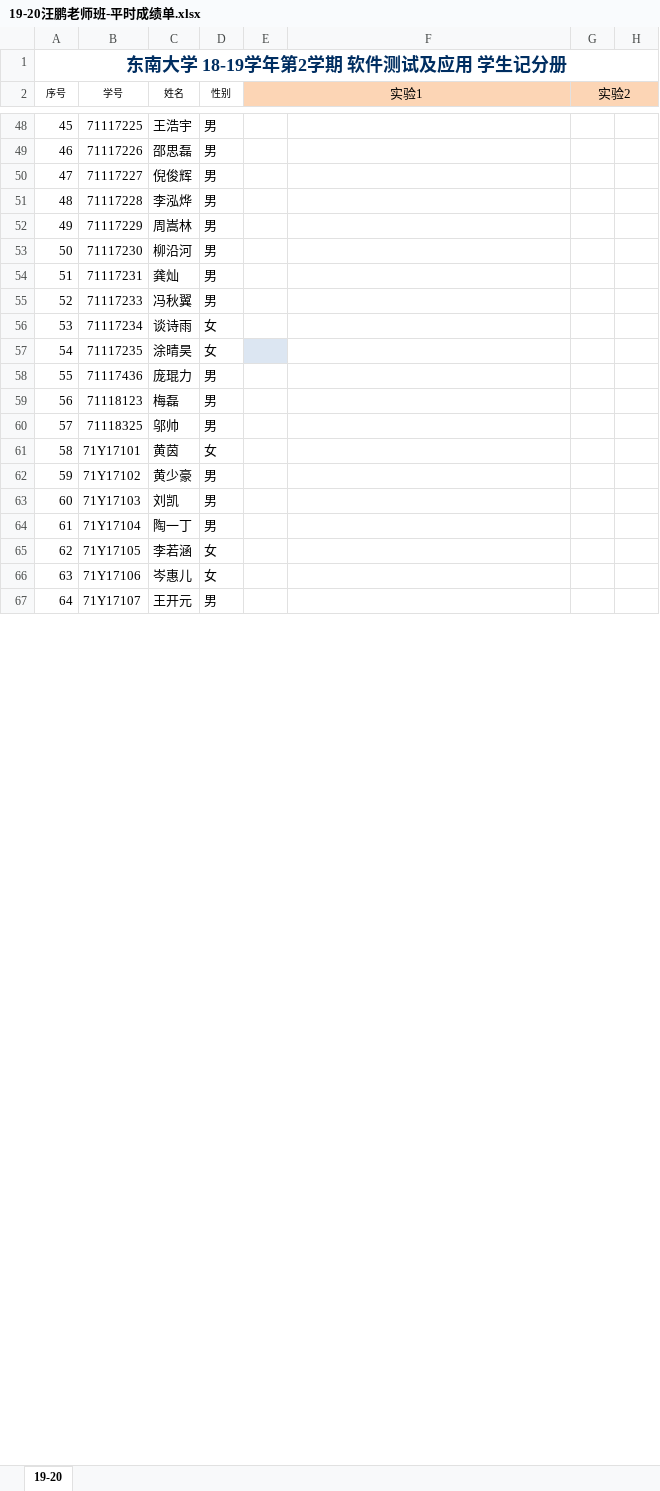
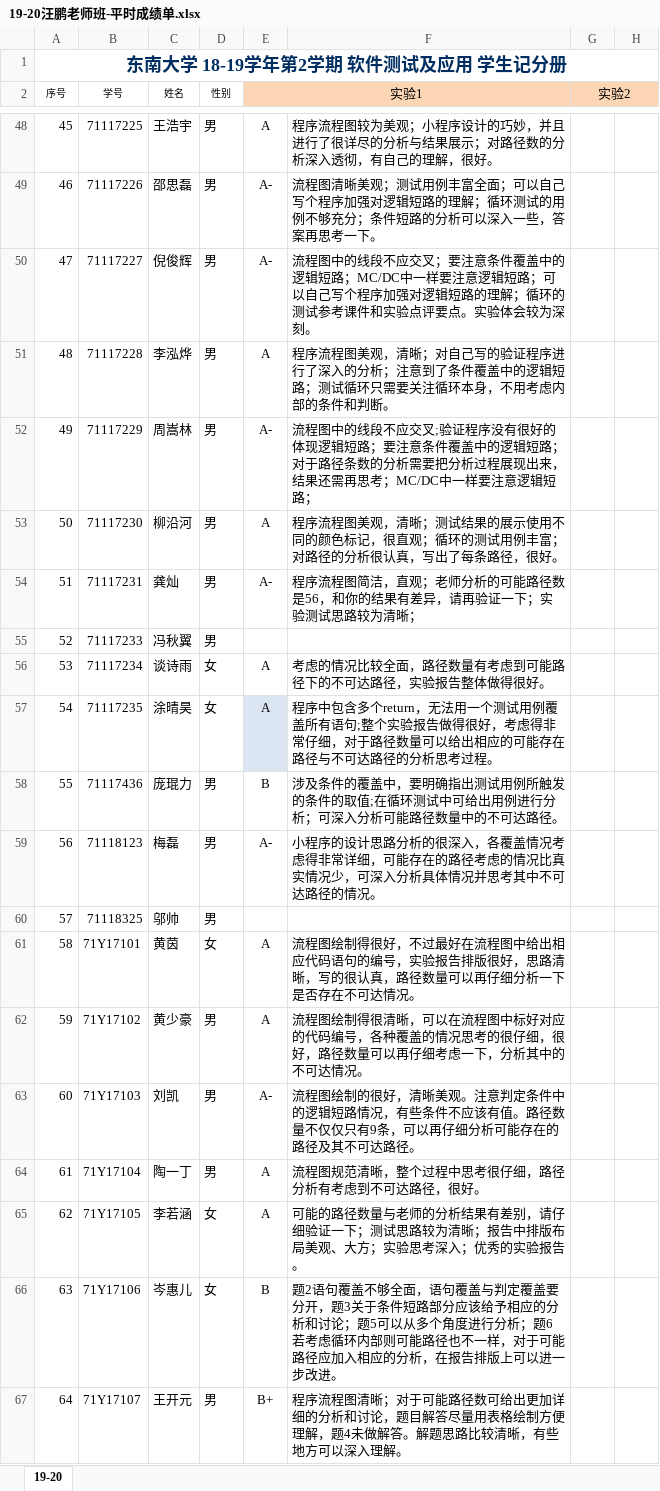
Before and after one commit to npubird/softwaretesting, an Excel workbook: 19-20汪鹏老师班-平时成绩单.xlsx, sheet 19-20, drawn as a sheet; only a part is shown, gaps mark what is left out; values as stored, in another font and other column widths than the file's, no borders; the diff covers the shown part only; the diff names each change by its address in the sheet, - before the commit and + after, or states it on an @@ line.

```diff
--- a/19-20汪鹏老师班-平时成绩单.xlsx (sheet 19-20)
+++ b/19-20汪鹏老师班-平时成绩单.xlsx (sheet 19-20)
-E48 (实验1): (empty)
+E48 (实验1): A
-F48: (empty)
+F48: 程序流程图较为美观；小程序设计的巧妙，并且进行了很详尽的分析与结果展示；对路径数的分析深入透彻，有自己的理解，很好。
-E49:E50 (实验1): (empty)
+E49:E50 (实验1): A-
-F49: (empty)
+F49: 流程图清晰美观；测试用例丰富全面；可以自己写个程序加强对逻辑短路的理解；循环测试的用例不够充分；条件短路的分析可以深入一些，答案再思考一下。
-F50: (empty)
+F50: 流程图中的线段不应交叉；要注意条件覆盖中的逻辑短路；MC/DC中一样要注意逻辑短路；可以自己写个程序加强对逻辑短路的理解；循环的测试参考课件和实验点评要点。实验体会较为深刻。
-E51 (实验1): (empty)
+E51 (实验1): A
-F51: (empty)
+F51: 程序流程图美观，清晰；对自己写的验证程序进行了深入的分析；注意到了条件覆盖中的逻辑短路；测试循环只需要关注循环本身，不用考虑内部的条件和判断。
-E52 (实验1): (empty)
+E52 (实验1): A-
-F52: (empty)
+F52: 流程图中的线段不应交叉;验证程序没有很好的体现逻辑短路；要注意条件覆盖中的逻辑短路；对于路径条数的分析需要把分析过程展现出来，结果还需再思考；MC/DC中一样要注意逻辑短路；
-E53 (实验1): (empty)
+E53 (实验1): A
-F53: (empty)
+F53: 程序流程图美观，清晰；测试结果的展示使用不同的颜色标记，很直观；循环的测试用例丰富；对路径的分析很认真，写出了每条路径，很好。
-E54 (实验1): (empty)
+E54 (实验1): A-
-F54: (empty)
+F54: 程序流程图简洁，直观；老师分析的可能路径数是56，和你的结果有差异，请再验证一下；实验测试思路较为清晰；
-E56:E57 (实验1): (empty)
+E56:E57 (实验1): A
-F56: (empty)
+F56: 考虑的情况比较全面，路径数量有考虑到可能路径下的不可达路径，实验报告整体做得很好。
-F57: (empty)
+F57: 程序中包含多个return，无法用一个测试用例覆盖所有语句;整个实验报告做得很好，考虑得非常仔细，对于路径数量可以给出相应的可能存在路径与不可达路径的分析思考过程。
-E58 (实验1): (empty)
+E58 (实验1): B
-F58: (empty)
+F58: 涉及条件的覆盖中，要明确指出测试用例所触发的条件的取值;在循环测试中可给出用例进行分析；可深入分析可能路径数量中的不可达路径。
-E59 (实验1): (empty)
+E59 (实验1): A-
-F59: (empty)
+F59: 小程序的设计思路分析的很深入，各覆盖情况考虑得非常详细，可能存在的路径考虑的情况比真实情况少，可深入分析具体情况并思考其中不可达路径的情况。
-E61:E62 (实验1): (empty)
+E61:E62 (实验1): A
-F61: (empty)
+F61: 流程图绘制得很好，不过最好在流程图中给出相应代码语句的编号，实验报告排版很好，思路清晰，写的很认真，路径数量可以再仔细分析一下是否存在不可达情况。
-F62: (empty)
+F62: 流程图绘制得很清晰，可以在流程图中标好对应的代码编号，各种覆盖的情况思考的很仔细，很好，路径数量可以再仔细考虑一下，分析其中的不可达情况。
-E63 (实验1): (empty)
+E63 (实验1): A-
-F63: (empty)
+F63: 流程图绘制的很好，清晰美观。注意判定条件中的逻辑短路情况，有些条件不应该有值。路径数量不仅仅只有9条，可以再仔细分析可能存在的路径及其不可达路径。
-E64:E65 (实验1): (empty)
+E64:E65 (实验1): A
-F64: (empty)
+F64: 流程图规范清晰，整个过程中思考很仔细，路径分析有考虑到不可达路径，很好。
-F65: (empty)
+F65: 可能的路径数量与老师的分析结果有差别，请仔细验证一下；测试思路较为清晰；报告中排版布局美观、大方；实验思考深入；优秀的实验报告。
-E66 (实验1): (empty)
+E66 (实验1): B
-F66: (empty)
+F66: 题2语句覆盖不够全面，语句覆盖与判定覆盖要分开，题3关于条件短路部分应该给予相应的分析和讨论；题5可以从多个角度进行分析；题6若考虑循环内部则可能路径也不一样，对于可能路径应加入相应的分析，在报告排版上可以进一步改进。
-E67 (实验1): (empty)
+E67 (实验1): B+
-F67: (empty)
+F67: 程序流程图清晰；对于可能路径数可给出更加详细的分析和讨论，题目解答尽量用表格绘制方便理解，题4未做解答。解题思路比较清晰，有些地方可以深入理解。
```
Also changed, not shown: 63 edited cells and cell formats elsewhere in this sheet.
